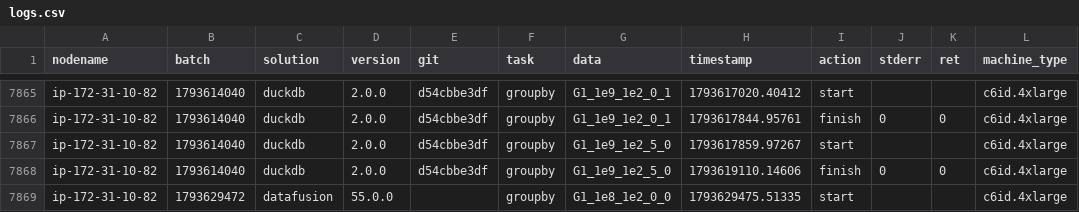
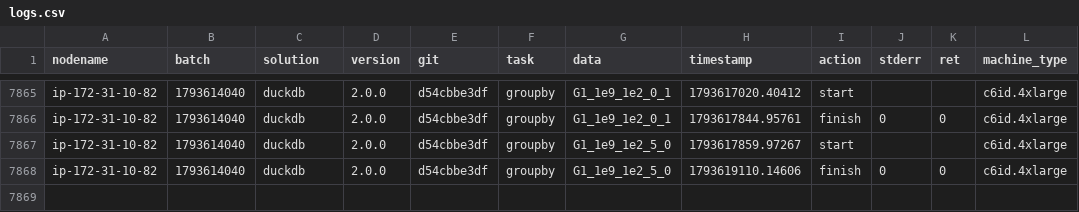
Before and after one commit to Tmonster/db-benchmark, a CSV file: logs.csv, drawn as a sheet; only a part is shown, gaps mark what is left out; the diff names each change by its address in the sheet, - before the commit and + after, or states it on an @@ line.

```diff
--- a/logs.csv
+++ b/logs.csv
-row 7869: ip-172-31-10-82 | 1793629472 | datafusion | 55.0.0 |  | groupby | G1_1e8_1e2_0_0 | 1793629475.51335 | start |  |  | c6id.4xlarge
```
Also changed, not shown: 3 other files.
